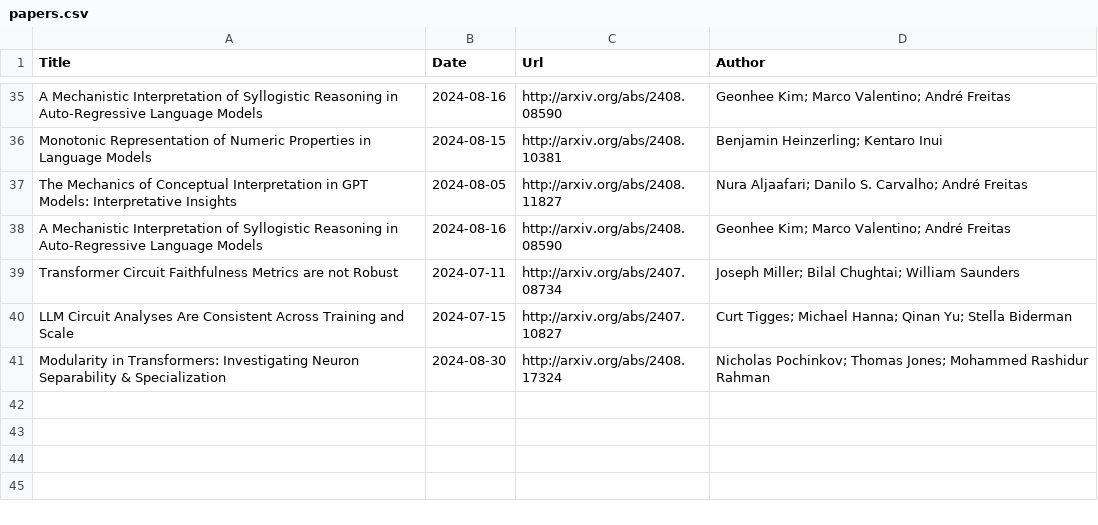
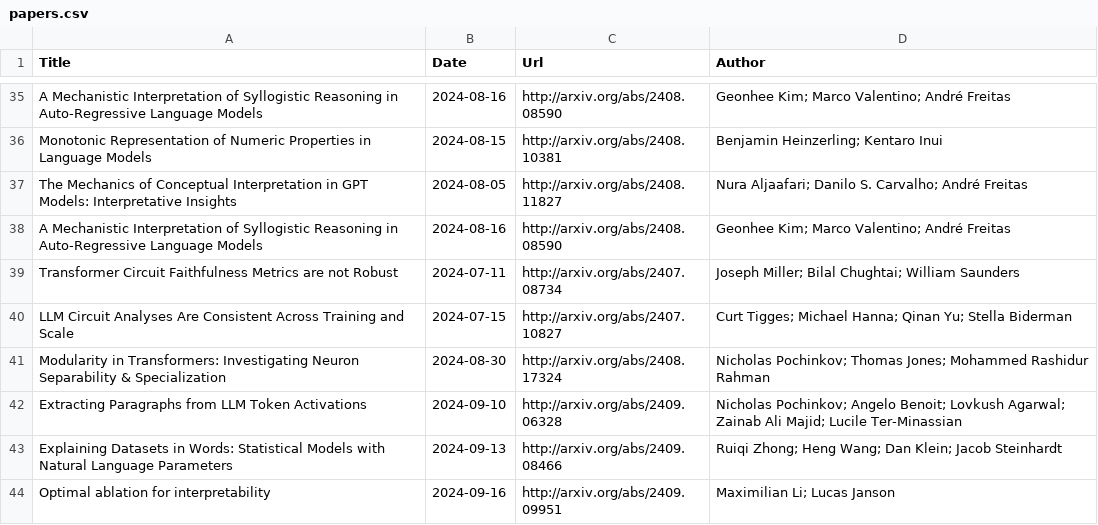
Before and after one commit to Furyton/awesome-language-model-analysis, a CSV file: papers/mechanistic-engineering/papers.csv, drawn as a sheet; only a part is shown, gaps mark what is left out.

Commit message:
update papers last week

```diff
--- a/papers/mechanistic-engineering/papers.csv
+++ b/papers/mechanistic-engineering/papers.csv
@@ -41 +41,4 @@ LLM Circuit Analyses Are Consistent Across Training and Scale,2024-07-15,http://
 Modularity in Transformers: Investigating Neuron Separability & Specialization,2024-08-30,http://arxiv.org/abs/2408.17324,Nicholas Pochinkov; Thomas Jones; Mohammed Rashidur Rahman
+Extracting Paragraphs from LLM Token Activations,2024-09-10,http://arxiv.org/abs/2409.06328,Nicholas Pochinkov; Angelo Benoit; Lovkush Agarwal; Zainab Ali Majid; Lucile Ter-Minassian
+Explaining Datasets in Words: Statistical Models with Natural Language Parameters,2024-09-13,http://arxiv.org/abs/2409.08466,Ruiqi Zhong; Heng Wang; Dan Klein; Jacob Steinhardt
+Optimal ablation for interpretability,2024-09-16,http://arxiv.org/abs/2409.09951,Maximilian Li; Lucas Janson
```
Also changed, not shown: papers/architectural-effectivity/linear-attention/papers.csv, papers/phenomena-of-interest/chain-of-thought/papers.csv, 4 other files.
